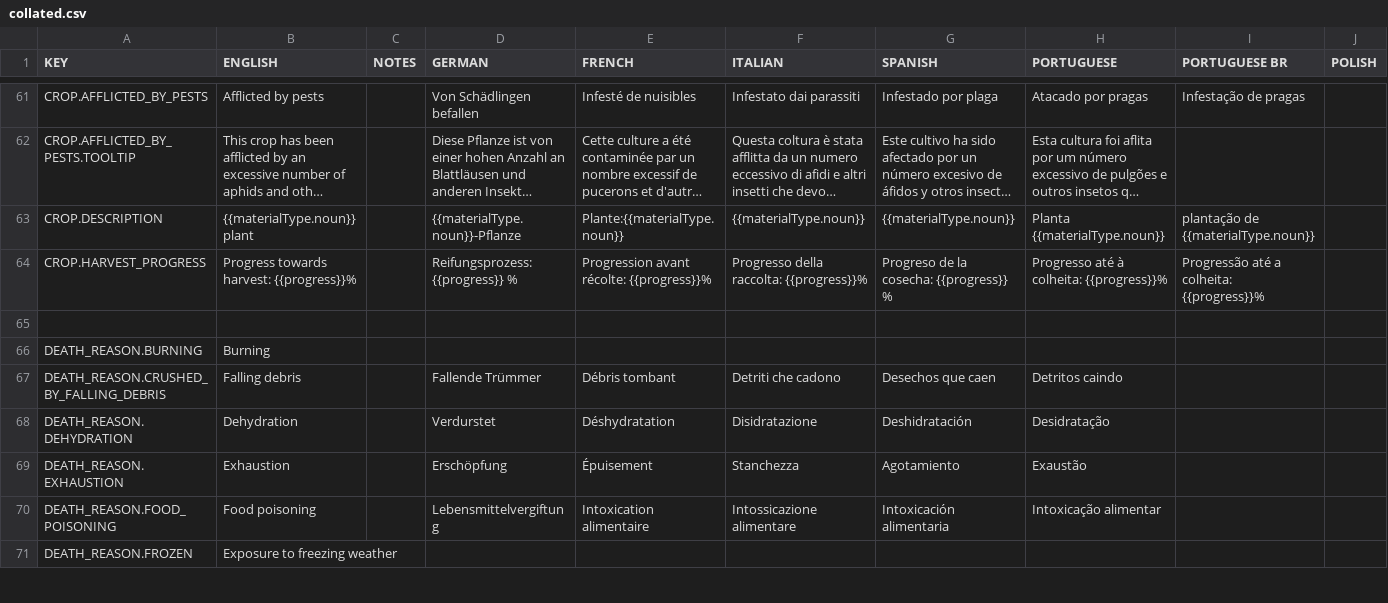
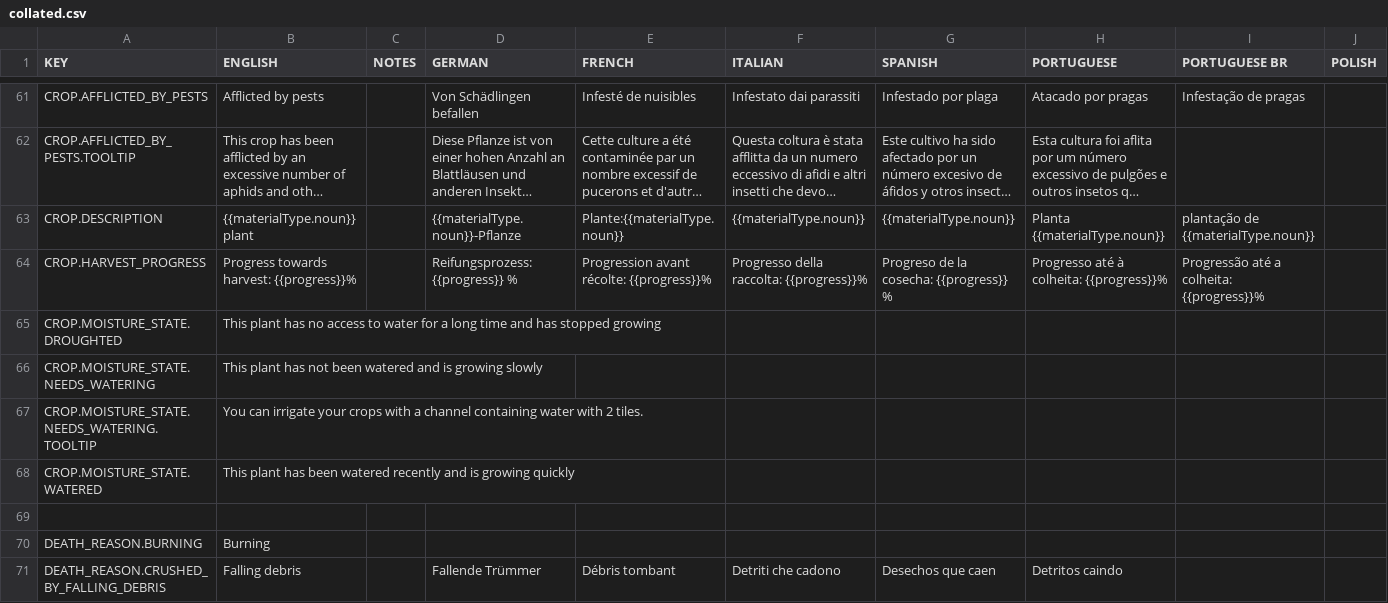
Before and after one commit to rossturner/king-under-the-mountain, a CSV file: core/assets/translations/collated.csv, drawn as a sheet; only a part is shown, gaps mark what is left out; the shorter side is filled out with more unchanged rows; long unchanged cells end in …; rows hold the shown columns only; the diff names each change by its address in the sheet, - before the commit and + after, or states it on an @@ line.

Commit message:
#345 Plants requiring water

```diff
--- a/core/assets/translations/collated.csv
+++ b/core/assets/translations/collated.csv
+row 65: CROP.MOISTURE_STATE.DROUGHTED | This plant has no access to water for a long time and has stopped growing
+row 66: CROP.MOISTURE_STATE.NEEDS_WATERING | This plant has not been watered and is growing slowly
+row 67: CROP.MOISTURE_STATE.NEEDS_WATERING.TOOLTIP | You can irrigate your crops with a channel containing water with 2 tiles.
+row 68: CROP.MOISTURE_STATE.WATERED | This plant has been watered recently and is growing quickly
```
Also changed, not shown: core/mods/base/translations/translations.csv, 7 other files.
